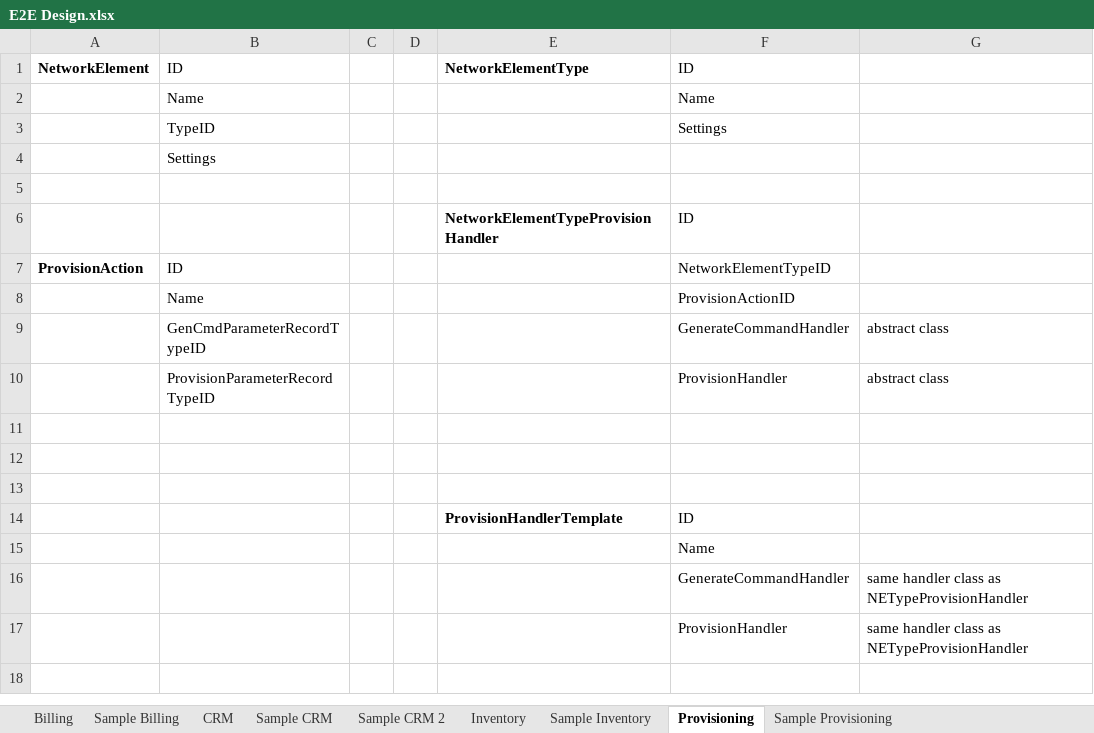
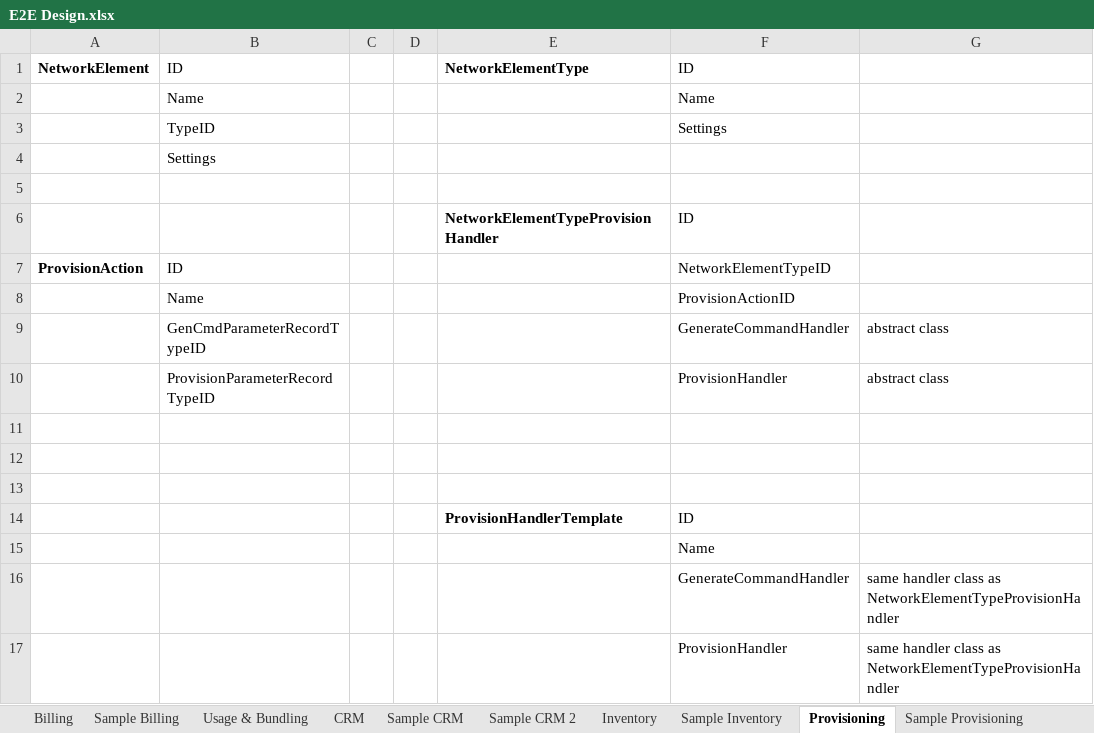
Before and after one commit to ismailzein83/vr, an Excel workbook: Retail/Documents/OSS-BSS/E2E Design.xlsx, sheet Provisioning, drawn as a sheet; values as stored, in another font and other column widths than the file's, no borders; the diff names each change by its address in the sheet, - before the commit and + after, or states it on an @@ line.

```diff
--- a/Retail/Documents/OSS-BSS/E2E Design.xlsx (sheet Provisioning)
+++ b/Retail/Documents/OSS-BSS/E2E Design.xlsx (sheet Provisioning)
+sheet tab: Usage & Bundling
-G16:G17: …class as NETypeProvisionHandler
+G16:G17: …class as NetworkElementTypeProvisionHandler
```
Also changed, not shown: sheet Sample CRM 2, sheet Sample Provisioning, sheet Billing.
